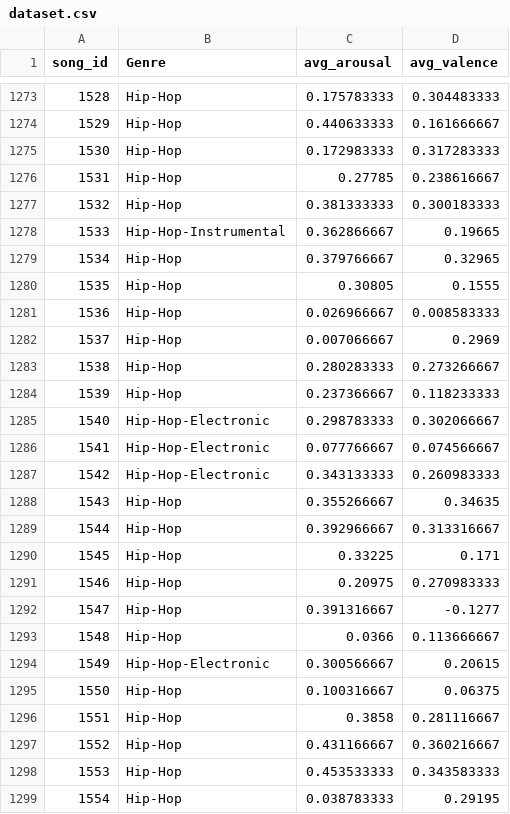
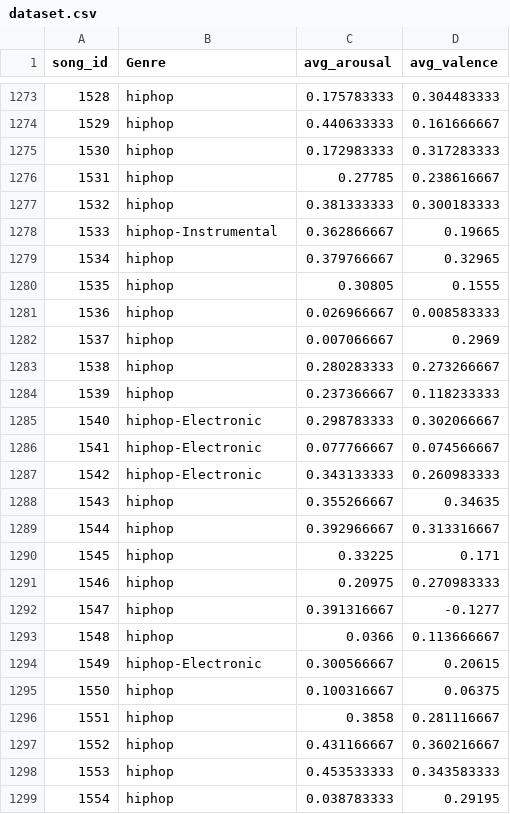
Before and after one commit to uol-feps-soc-comp3931-2324-classroom/final-year-project-svedka4, a CSV file: app/static/assets/dataset.csv, drawn as a sheet; only a part is shown, gaps mark what is left out; the diff covers the shown part only.

```diff
--- a/app/static/assets/dataset.csv
+++ b/app/static/assets/dataset.csv
@@ -1273,27 +1273,27 @@ song_id,Genre,avg_arousal,avg_valence
-1528,Hip-Hop,0.175783333,0.304483333
-1529,Hip-Hop,0.440633333,0.161666667
-1530,Hip-Hop,0.172983333,0.317283333
-1531,Hip-Hop,0.27785,0.238616667
-1532,Hip-Hop,0.381333333,0.300183333
-1533,Hip-Hop-Instrumental,0.362866667,0.19665
-1534,Hip-Hop,0.379766667,0.32965
-1535,Hip-Hop,0.30805,0.1555
-1536,Hip-Hop,0.026966667,0.008583333
-1537,Hip-Hop,0.007066667,0.2969
-1538,Hip-Hop,0.280283333,0.273266667
-1539,Hip-Hop,0.237366667,0.118233333
-1540,Hip-Hop-Electronic,0.298783333,0.302066667
-1541,Hip-Hop-Electronic,0.077766667,0.074566667
-1542,Hip-Hop-Electronic,0.343133333,0.260983333
-1543,Hip-Hop,0.355266667,0.34635
-1544,Hip-Hop,0.392966667,0.313316667
-1545,Hip-Hop,0.33225,0.171
-1546,Hip-Hop,0.20975,0.270983333
-1547,Hip-Hop,0.391316667,-0.1277
-1548,Hip-Hop,0.0366,0.113666667
-1549,Hip-Hop-Electronic,0.300566667,0.20615
-1550,Hip-Hop,0.100316667,0.06375
-1551,Hip-Hop,0.3858,0.281116667
-1552,Hip-Hop,0.431166667,0.360216667
-1553,Hip-Hop,0.453533333,0.343583333
-1554,Hip-Hop,0.038783333,0.29195
+1528,hiphop,0.175783333,0.304483333
+1529,hiphop,0.440633333,0.161666667
+1530,hiphop,0.172983333,0.317283333
+1531,hiphop,0.27785,0.238616667
+1532,hiphop,0.381333333,0.300183333
+1533,hiphop-Instrumental,0.362866667,0.19665
+1534,hiphop,0.379766667,0.32965
+1535,hiphop,0.30805,0.1555
+1536,hiphop,0.026966667,0.008583333
+1537,hiphop,0.007066667,0.2969
+1538,hiphop,0.280283333,0.273266667
+1539,hiphop,0.237366667,0.118233333
+1540,hiphop-Electronic,0.298783333,0.302066667
+1541,hiphop-Electronic,0.077766667,0.074566667
+1542,hiphop-Electronic,0.343133333,0.260983333
+1543,hiphop,0.355266667,0.34635
+1544,hiphop,0.392966667,0.313316667
+1545,hiphop,0.33225,0.171
+1546,hiphop,0.20975,0.270983333
+1547,hiphop,0.391316667,-0.1277
+1548,hiphop,0.0366,0.113666667
+1549,hiphop-Electronic,0.300566667,0.20615
+1550,hiphop,0.100316667,0.06375
+1551,hiphop,0.3858,0.281116667
+1552,hiphop,0.431166667,0.360216667
+1553,hiphop,0.453533333,0.343583333
+1554,hiphop,0.038783333,0.29195
```
Also changed, not shown: 79 edited cells elsewhere in this file, 1 other file.
